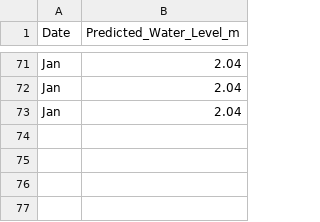
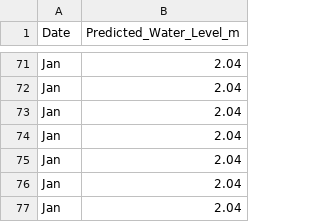
Before and after one commit to Siddhanth2509/UnderGround-WaterLevel-Predictor, a CSV file: Data/prediction_history.csv, drawn as a sheet; only a part is shown, gaps mark what is left out; the diff names each change by its address in the sheet, - before the commit and + after, or states it on an @@ line.

```diff
--- a/Data/prediction_history.csv
+++ b/Data/prediction_history.csv
+row 74: Jan | 2.04
+row 75: Jan | 2.04
+row 76: Jan | 2.04
+row 77: Jan | 2.04
```
Also changed, not shown: 3 other files.
